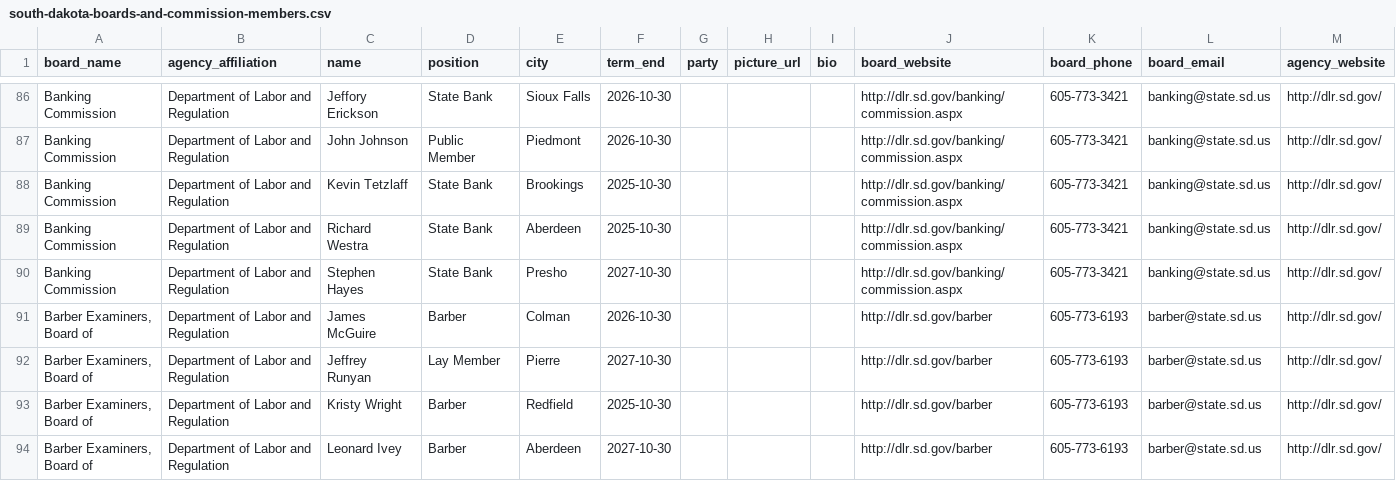
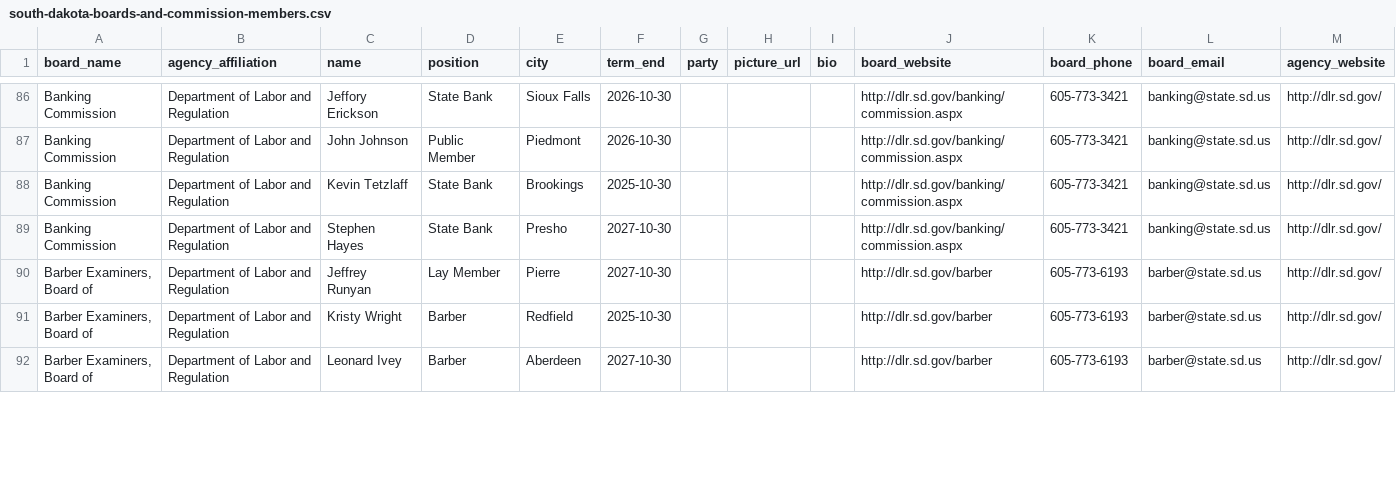
Before and after one commit to cjwinchester/south-dakota-boards-commissions, a CSV file: south-dakota-boards-and-commission-members.csv, drawn as a sheet; only a part is shown, gaps mark what is left out; removed rows and columns are numbered as before the commit, all else as after; the diff covers the shown part only; the diff names each change by its address in the sheet, - before the commit and + after, or states it on an @@ line.

```diff
--- a/south-dakota-boards-and-commission-members.csv
+++ b/south-dakota-boards-and-commission-members.csv
-row 89: Banking Commission | Department of Labor and Regulation | Richard Westra | State Bank | Aberdeen | 2025-10-30 |  |  |  | http://dlr.sd.gov/banking/commission.aspx | 605-773-3421 | banking@state.sd.us | http://dlr.sd.gov/
-row 91: Barber Examiners, Board of | Department of Labor and Regulation | James McGuire | Barber | Colman | 2026-10-30 |  |  |  | http://dlr.sd.gov/barber | 605-773-6193 | barber@state.sd.us | http://dlr.sd.gov/
```
Also changed, not shown: 1 added row, 1 removed row and 1 edited cell elsewhere in this file.
